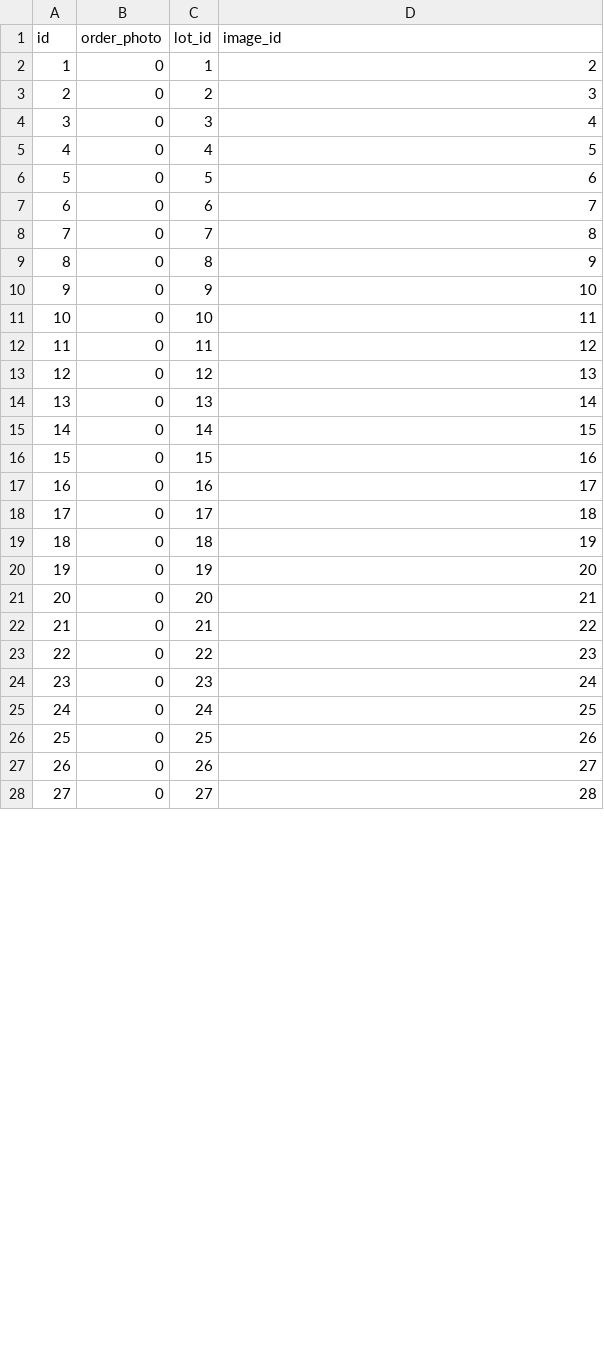
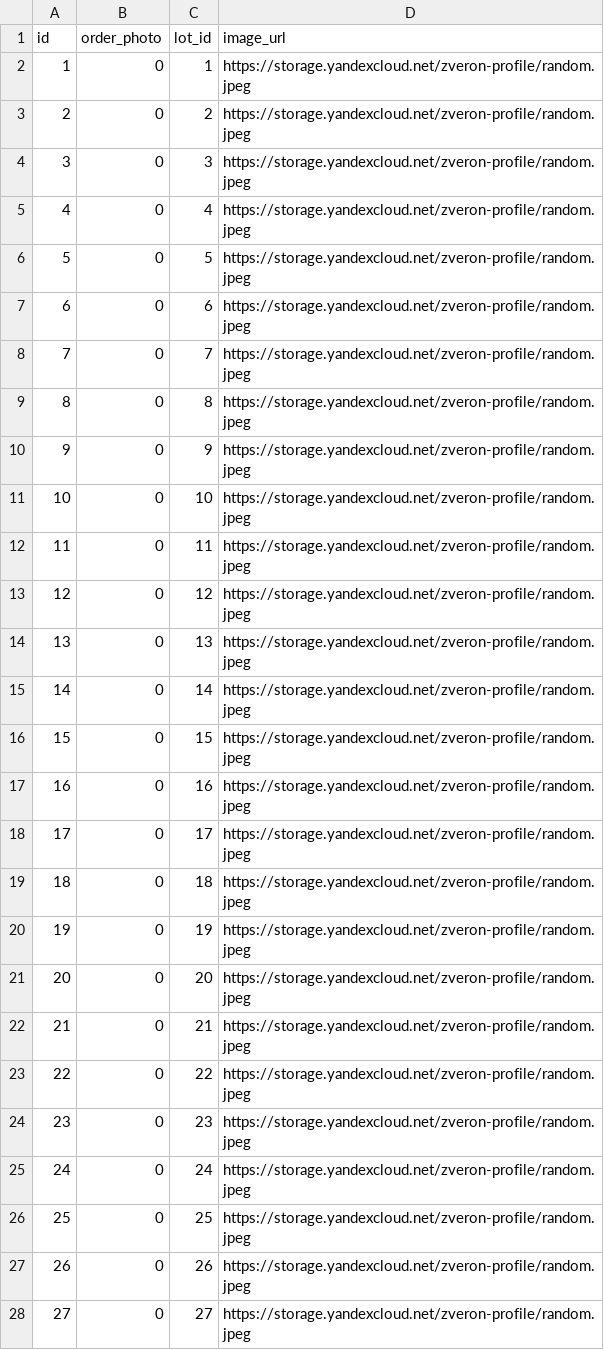
Before and after one commit to ZveronHSE/backend_new, a CSV file: lot_service/src/main/resources/db/data/lot_photo.csv, drawn as a sheet; only a part is shown; the diff covers the shown part only.

Commit message:
[ZV-367] image id to url (#79)
* ZV-367: image id to image url

* ZV-367: add image col

* [ZV-367] add logic to categories

* [ZV-367] fixed tests for category service

* [ZV-367] fixed bug

* [ZV-367] add to blacklist and favorites

* [ZV-367] fix test

* [ZV-367] fix test in parameter

---------

Co-authored-by: KIRILL PIQUE <kirill.pique@alibaba-inc.com>
Co-authored-by: sofia.terekhova <sofiamaria.terekho@aliexpress.ru>

```diff
--- a/lot_service/src/main/resources/db/data/lot_photo.csv
+++ b/lot_service/src/main/resources/db/data/lot_photo.csv
@@ -1,28 +1,28 @@
-"id","order_photo","lot_id","image_id"
-"1","0","1",2
-"2","0","2",3
-"3","0","3",4
-"4","0","4",5
-"5","0","5",6
-"6","0","6",7
-"7","0","7",8
-"8","0","8",9
-"9","0","9",10
-"10","0","10",11
-"11","0","11",12
-"12","0","12",13
-"13","0","13",14
-"14","0","14",15
-"15","0","15",16
-"16","0","16",17
-"17","0","17",18
-"18","0","18",19
-"19","0","19",20
-"20","0","20",21
-"21","0","21",22
-"22","0","22",23
-"23","0","23",24
-"24","0","24",25
-"25","0","25",26
-"26","0","26",27
-"27","0","27",28
+"id","order_photo","lot_id","image_url"
+"1","0","1",https://storage.yandexcloud.net/zveron-profile/random.jpeg
+"2","0","2",https://storage.yandexcloud.net/zveron-profile/random.jpeg
+"3","0","3",https://storage.yandexcloud.net/zveron-profile/random.jpeg
+"4","0","4",https://storage.yandexcloud.net/zveron-profile/random.jpeg
+"5","0","5",https://storage.yandexcloud.net/zveron-profile/random.jpeg
+"6","0","6",https://storage.yandexcloud.net/zveron-profile/random.jpeg
+"7","0","7",https://storage.yandexcloud.net/zveron-profile/random.jpeg
+"8","0","8",https://storage.yandexcloud.net/zveron-profile/random.jpeg
+"9","0","9",https://storage.yandexcloud.net/zveron-profile/random.jpeg
+"10","0","10",https://storage.yandexcloud.net/zveron-profile/random.jpeg
+"11","0","11",https://storage.yandexcloud.net/zveron-profile/random.jpeg
+"12","0","12",https://storage.yandexcloud.net/zveron-profile/random.jpeg
+"13","0","13",https://storage.yandexcloud.net/zveron-profile/random.jpeg
+"14","0","14",https://storage.yandexcloud.net/zveron-profile/random.jpeg
+"15","0","15",https://storage.yandexcloud.net/zveron-profile/random.jpeg
+"16","0","16",https://storage.yandexcloud.net/zveron-profile/random.jpeg
+"17","0","17",https://storage.yandexcloud.net/zveron-profile/random.jpeg
+"18","0","18",https://storage.yandexcloud.net/zveron-profile/random.jpeg
+"19","0","19",https://storage.yandexcloud.net/zveron-profile/random.jpeg
+"20","0","20",https://storage.yandexcloud.net/zveron-profile/random.jpeg
+"21","0","21",https://storage.yandexcloud.net/zveron-profile/random.jpeg
+"22","0","22",https://storage.yandexcloud.net/zveron-profile/random.jpeg
+"23","0","23",https://storage.yandexcloud.net/zveron-profile/random.jpeg
+"24","0","24",https://storage.yandexcloud.net/zveron-profile/random.jpeg
+"25","0","25",https://storage.yandexcloud.net/zveron-profile/random.jpeg
+"26","0","26",https://storage.yandexcloud.net/zveron-profile/random.jpeg
+"27","0","27",https://storage.yandexcloud.net/zveron-profile/random.jpeg
```
Also changed, not shown: 33 edited cells elsewhere in this file, profile_service/src/main/resources/db/init/data/profile.csv, 45 other files.
